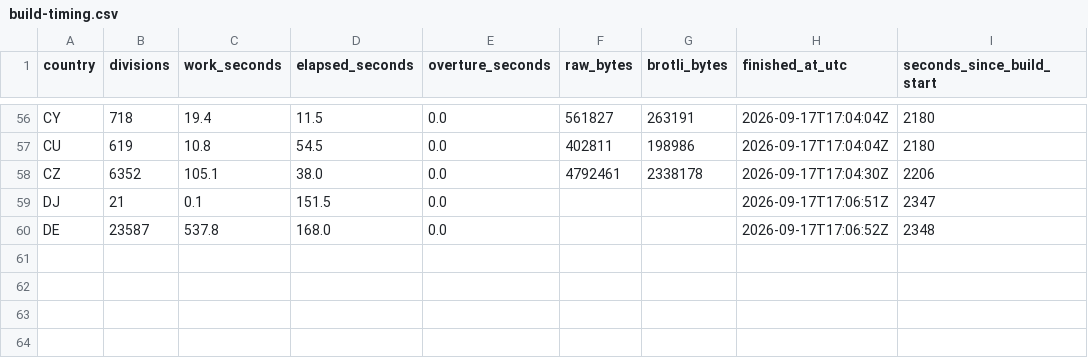
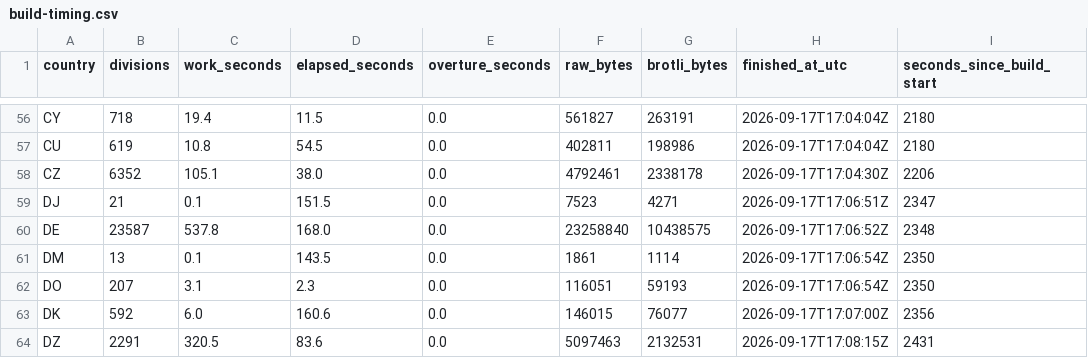
Before and after one commit to dellarosamarco/mappy-map, a CSV file: h3-geography/2026-08-19.0/build-timing.csv, drawn as a sheet; only a part is shown, gaps mark what is left out.

```diff
--- a/h3-geography/2026-08-19.0/build-timing.csv
+++ b/h3-geography/2026-08-19.0/build-timing.csv
@@ -58,3 +58,7 @@ CU,619,10.8,54.5,0.0,402811,198986,2026-09-17T17:04:04Z,2180
 CZ,6352,105.1,38.0,0.0,4792461,2338178,2026-09-17T17:04:30Z,2206
-DJ,21,0.1,151.5,0.0,,,2026-09-17T17:06:51Z,2347
-DE,23587,537.8,168.0,0.0,,,2026-09-17T17:06:52Z,2348
+DJ,21,0.1,151.5,0.0,7523,4271,2026-09-17T17:06:51Z,2347
+DE,23587,537.8,168.0,0.0,23258840,10438575,2026-09-17T17:06:52Z,2348
+DM,13,0.1,143.5,0.0,1861,1114,2026-09-17T17:06:54Z,2350
+DO,207,3.1,2.3,0.0,116051,59193,2026-09-17T17:06:54Z,2350
+DK,592,6.0,160.6,0.0,146015,76077,2026-09-17T17:07:00Z,2356
+DZ,2291,320.5,83.6,0.0,5097463,2132531,2026-09-17T17:08:15Z,2431
```
Also changed, not shown: 11 other files.
